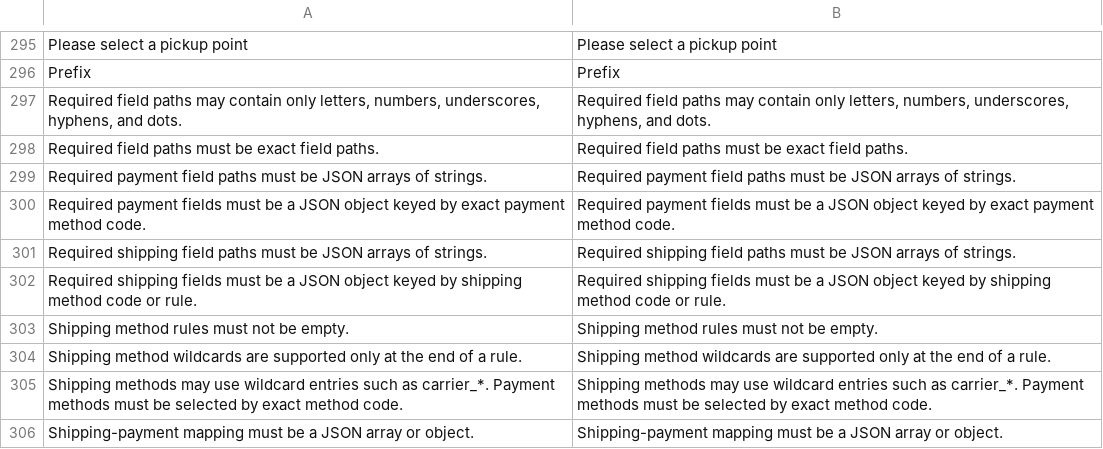
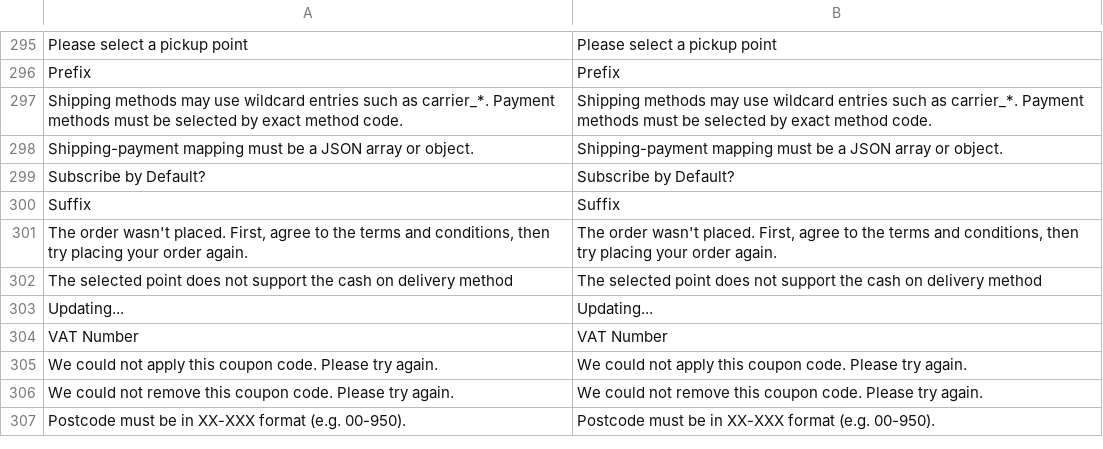
Before and after one commit to kkkonrad/hyva-fast-checkout, a CSV file: i18n/en_US.csv, drawn as a sheet; only a part is shown, gaps mark what is left out; the shorter side is filled out with more unchanged rows; the diff names each change by its address in the sheet, - before the commit and + after, or states it on an @@ line.

```diff
--- a/i18n/en_US.csv
+++ b/i18n/en_US.csv
-row 297: Required field paths may contain only letters, numbers, underscores, hyphens, and dots. | Required field paths may contain only letters, numbers, underscores, hyphens, and dots.
-row 298: Required field paths must be exact field paths. | Required field paths must be exact field paths.
-row 299: Required payment field paths must be JSON arrays of strings. | Required payment field paths must be JSON arrays of strings.
-row 300: Required payment fields must be a JSON object keyed by exact payment method code. | Required payment fields must be a JSON object keyed by exact payment method code.
-row 301: Required shipping field paths must be JSON arrays of strings. | Required shipping field paths must be JSON arrays of strings.
-row 302: Required shipping fields must be a JSON object keyed by shipping method code or rule. | Required shipping fields must be a JSON object keyed by shipping method code or rule.
-row 303: Shipping method rules must not be empty. | Shipping method rules must not be empty.
-row 304: Shipping method wildcards are supported only at the end of a rule. | Shipping method wildcards are supported only at the end of a rule.
```
Also changed, not shown: i18n/pl_PL.csv, 20 other files.
